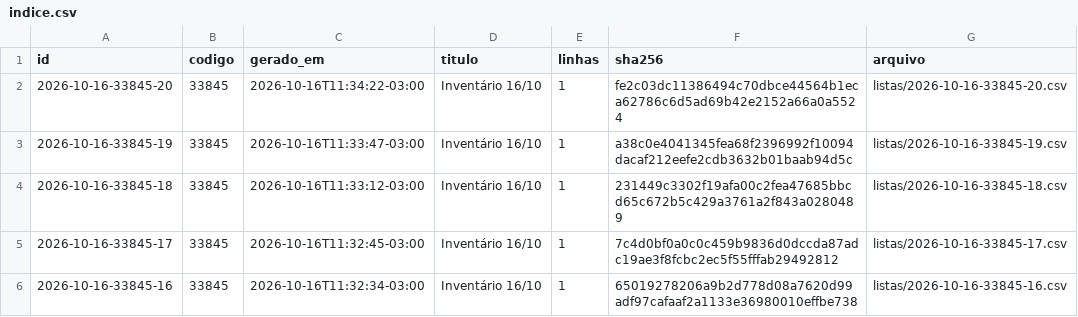
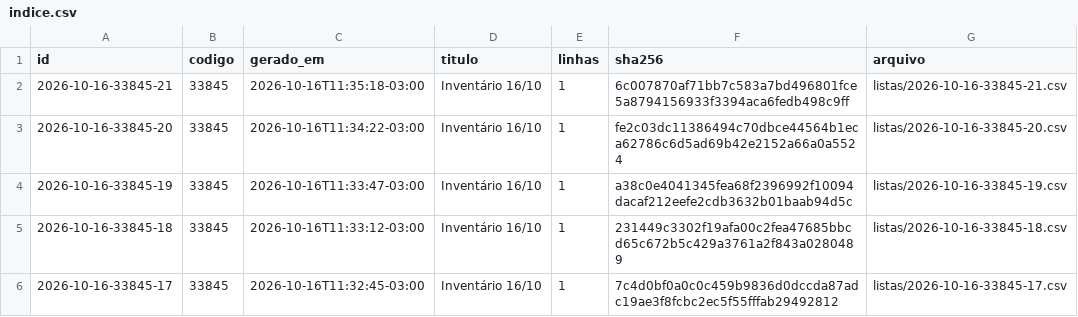
Before and after one commit to jofilho71/asidobem-listas, a CSV file: indice.csv, drawn as a sheet; only a part is shown; the shorter side is filled out with more unchanged rows.

```diff
--- a/indice.csv
+++ b/indice.csv
@@ -1,2 +1,3 @@
 id;codigo;gerado_em;titulo;linhas;sha256;arquivo
+2026-10-16-33845-21;33845;2026-10-16T11:35:18-03:00;Inventário 16/10;1;6c007870af71bb7c583a7bd496801fce5a8794156933f3394aca6fedb498c9ff;listas/2026-10-16-33845-21.csv
 2026-10-16-33845-20;33845;2026-10-16T11:34:22-03:00;Inventário 16/10;1;fe2c03dc11386494c70dbce44564b1eca62786c6d5ad69b42e2152a66a0a5524;listas/2026-10-16-33845-20.csv
```
